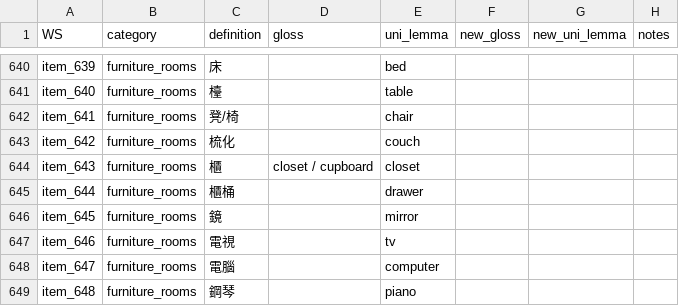
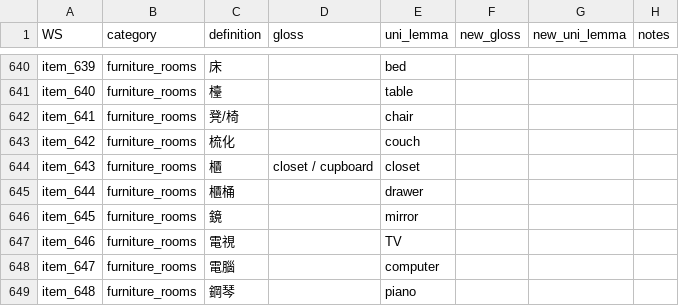
Before and after one commit to langcog/update_unilemmas, a TSV file: updated_unilemmas/Wordbank uni_lemma updating - Cantonese.tsv, drawn as a sheet; only a part is shown, gaps mark what is left out.

```diff
--- a/updated_unilemmas/Wordbank uni_lemma updating - Cantonese.tsv
+++ b/updated_unilemmas/Wordbank uni_lemma updating - Cantonese.tsv
@@ -646,3 +646,3 @@ item_644	furniture_rooms	櫃桶		drawer
 item_645	furniture_rooms	鏡		mirror			
-item_646	furniture_rooms	電視		tv			
+item_646	furniture_rooms	電視		TV			
 item_647	furniture_rooms	電腦		computer			
```
Also changed, not shown: final_instruments/[Cantonese_WS].csv, final_instruments/[Croatian_WG].csv, 23 other files.
